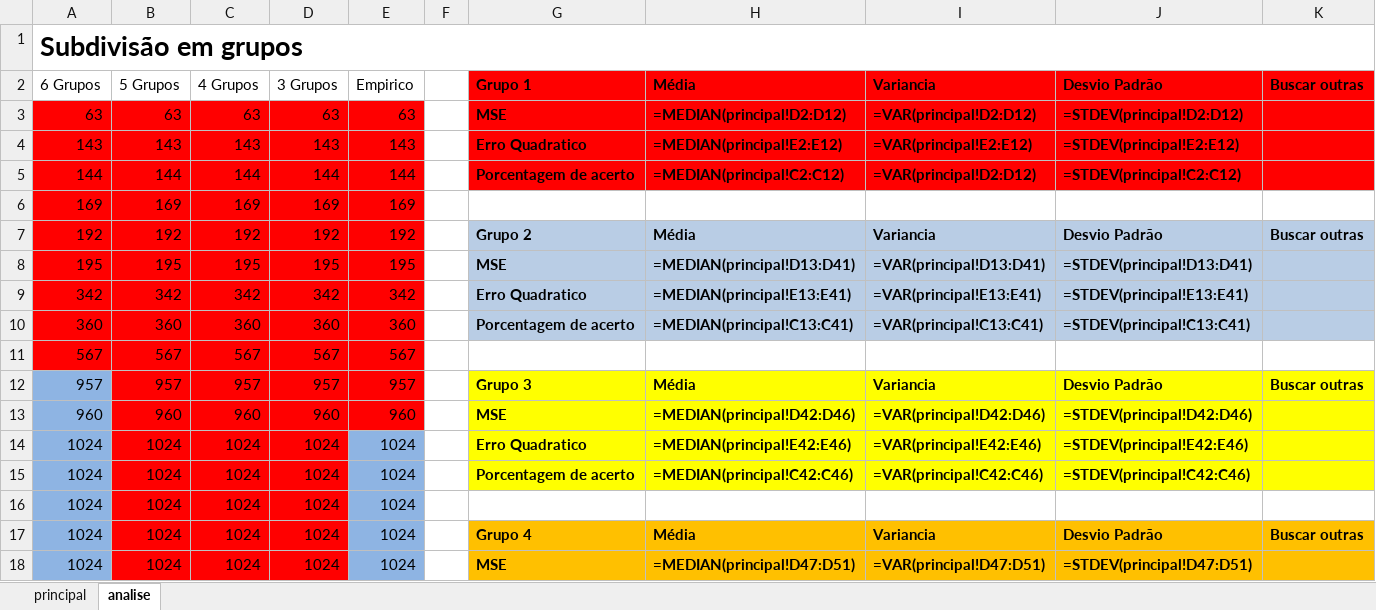
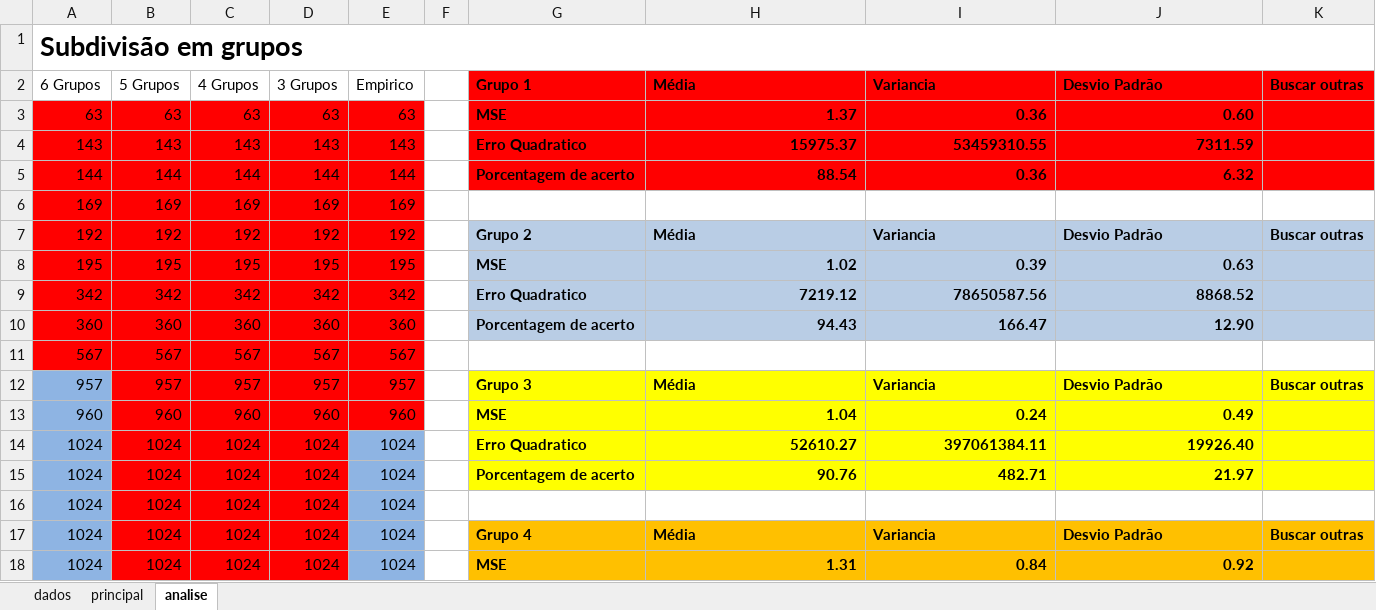
Before and after one commit to Vitor-Fazoli/Luminy, an Excel workbook: dados.xlsx, sheet analise, drawn as a sheet; only a part is shown; values as stored, in another font and other column widths than the file's, no borders; formulas without a stored value are shown as written; the diff covers the shown part only; the diff names each change by its address in the sheet, - before the commit and + after, or states it on an @@ line.

```diff
--- a/dados.xlsx (sheet analise)
+++ b/dados.xlsx (sheet analise)
+sheet tab: dados
-H3 (Média): =MEDIAN(principal!D2:D12)
+H3 (Média): 1.37
-I3 (Variancia): =VAR(principal!D2:D12)
+I3 (Variancia): 0.36
-J3 (Desvio Padrão): =STDEV(principal!D2:D12)
+J3 (Desvio Padrão): 0.60
-H4 (Média): =MEDIAN(principal!E2:E12)
+H4 (Média): 15975.37
-I4 (Variancia): =VAR(principal!E2:E12)
+I4 (Variancia): 53459310.55
-J4 (Desvio Padrão): =STDEV(principal!E2:E12)
+J4 (Desvio Padrão): 7311.59
-H5 (Média): =MEDIAN(principal!C2:C12)
+H5 (Média): 88.54
-I5 (Variancia): =VAR(principal!D2:D12)
+I5 (Variancia): 0.36
-J5 (Desvio Padrão): =STDEV(principal!C2:C12)
+J5 (Desvio Padrão): 6.32
-H8 (Média): =MEDIAN(principal!D13:D41)
+H8 (Média): 1.02
-I8 (Variancia): =VAR(principal!D13:D41)
+I8 (Variancia): 0.39
-J8 (Desvio Padrão): =STDEV(principal!D13:D41)
+J8 (Desvio Padrão): 0.63
-H9 (Média): =MEDIAN(principal!E13:E41)
+H9 (Média): 7219.12
-I9 (Variancia): =VAR(principal!E13:E41)
+I9 (Variancia): 78650587.56
-J9 (Desvio Padrão): =STDEV(principal!E13:E41)
+J9 (Desvio Padrão): 8868.52
-H10 (Média): =MEDIAN(principal!C13:C41)
+H10 (Média): 94.43
-I10 (Variancia): =VAR(principal!C13:C41)
+I10 (Variancia): 166.47
-J10 (Desvio Padrão): =STDEV(principal!C13:C41)
+J10 (Desvio Padrão): 12.90
-H13 (Média): =MEDIAN(principal!D42:D46)
+H13 (Média): 1.04
-I13 (Variancia): =VAR(principal!D42:D46)
+I13 (Variancia): 0.24
-J13 (Desvio Padrão): =STDEV(principal!D42:D46)
+J13 (Desvio Padrão): 0.49
-H14 (Média): =MEDIAN(principal!E42:E46)
+H14 (Média): 52610.27
-I14 (Variancia): =VAR(principal!E42:E46)
+I14 (Variancia): 397061384.11
-J14 (Desvio Padrão): =STDEV(principal!E42:E46)
+J14 (Desvio Padrão): 19926.40
-H15 (Média): =MEDIAN(principal!C42:C46)
+H15 (Média): 90.76
-I15 (Variancia): =VAR(principal!C42:C46)
+I15 (Variancia): 482.71
-J15 (Desvio Padrão): =STDEV(principal!C42:C46)
+J15 (Desvio Padrão): 21.97
-H18 (Média): =MEDIAN(principal!D47:D51)
+H18 (Média): 1.31
-I18 (Variancia): =VAR(principal!D47:D51)
+I18 (Variancia): 0.84
-J18 (Desvio Padrão): =STDEV(principal!D47:D51)
+J18 (Desvio Padrão): 0.92
```
Also changed, not shown: 1 added row, 1 removed row and 27 edited cells elsewhere in this sheet, sheet principal, 2 other files.
